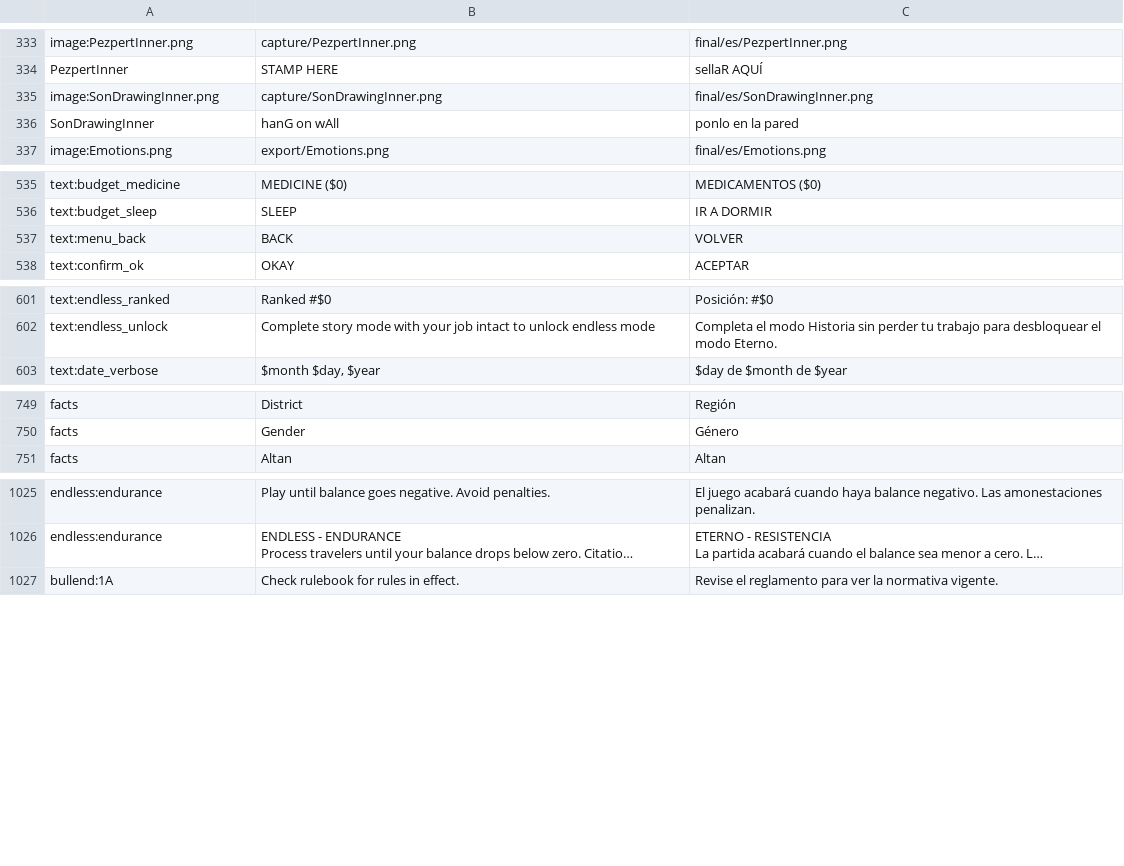
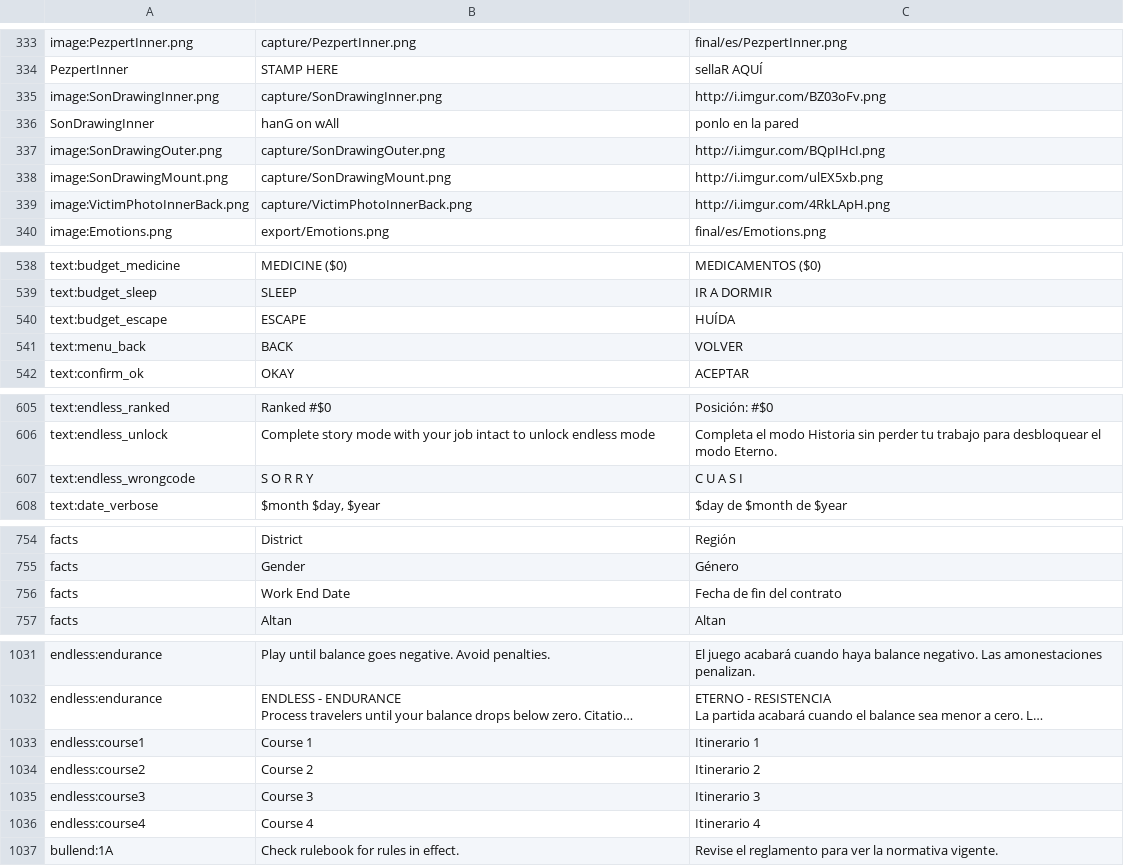
Before and after one commit to PapersPleaseLoc/Loc, a CSV file: es.csv, drawn as a sheet; only a part is shown, gaps mark what is left out; long unchanged cells end in …; the diff names each change by its address in the sheet, - before the commit and + after, or states it on an @@ line.

Commit message:
Updates 5a78520c-b6e3-458b-82fa-7744cb1b4bf2

```diff
--- a/es.csv
+++ b/es.csv
-C335: final/es/SonDrawingInner.png
+C335: http://i.imgur.com/BZ03oFv.png
+row 337: image:SonDrawingOuter.png | capture/SonDrawingOuter.png | http://i.imgur.com/BQpIHcI.png
+row 338: image:SonDrawingMount.png | capture/SonDrawingMount.png | http://i.imgur.com/ulEX5xb.png
+row 339: image:VictimPhotoInnerBack.png | capture/VictimPhotoInnerBack.png | http://i.imgur.com/4RkLApH.png
+row 540: text:budget_escape | ESCAPE | HUÍDA
+row 607: text:endless_wrongcode | S O R R Y | C U A S I
+row 756: facts | Work End Date | Fecha de fin del contrato
+row 1033: endless:course1 | Course 1 | Itinerario 1
+row 1034: endless:course2 | Course 2 | Itinerario 2
+row 1035: endless:course3 | Course 3 | Itinerario 3
+row 1036: endless:course4 | Course 4 | Itinerario 4
```
